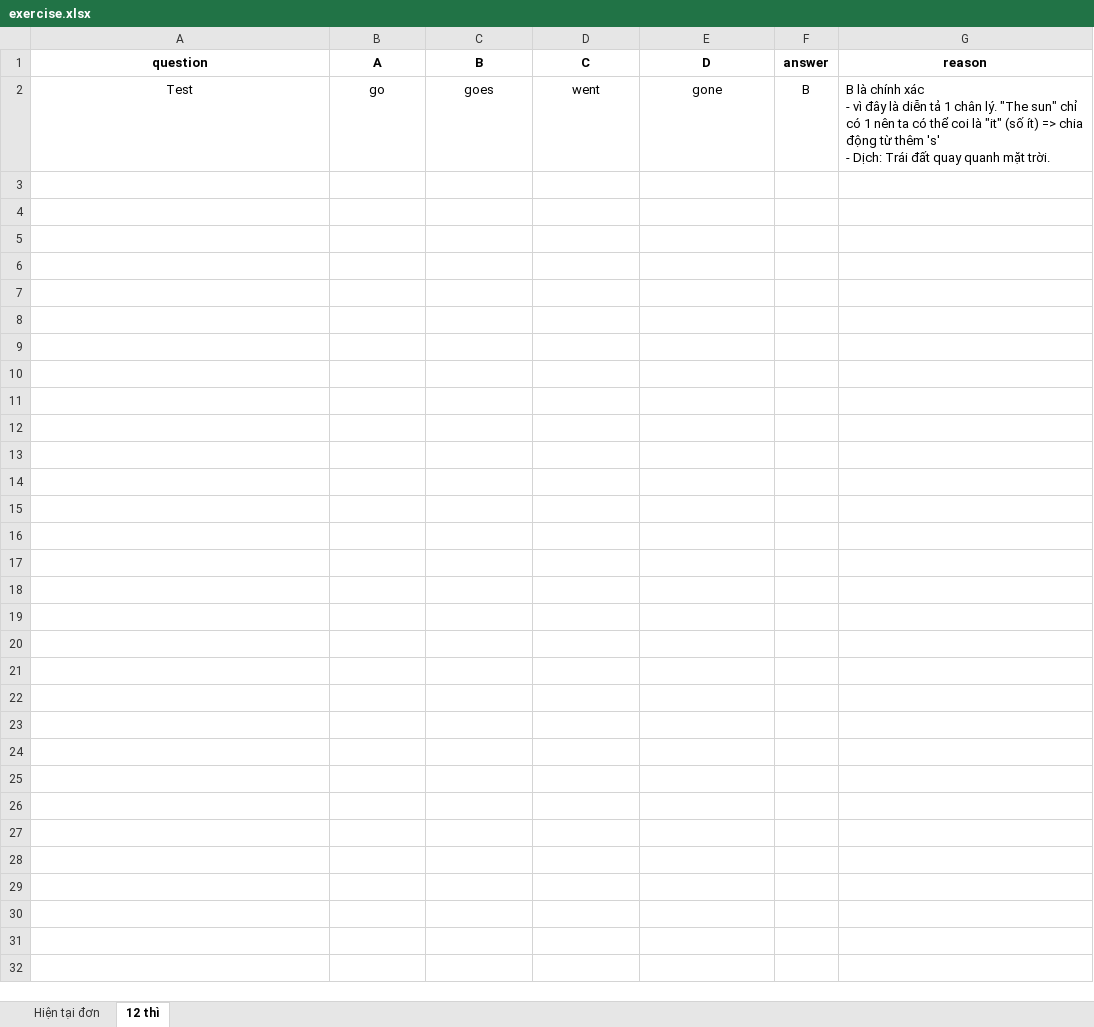
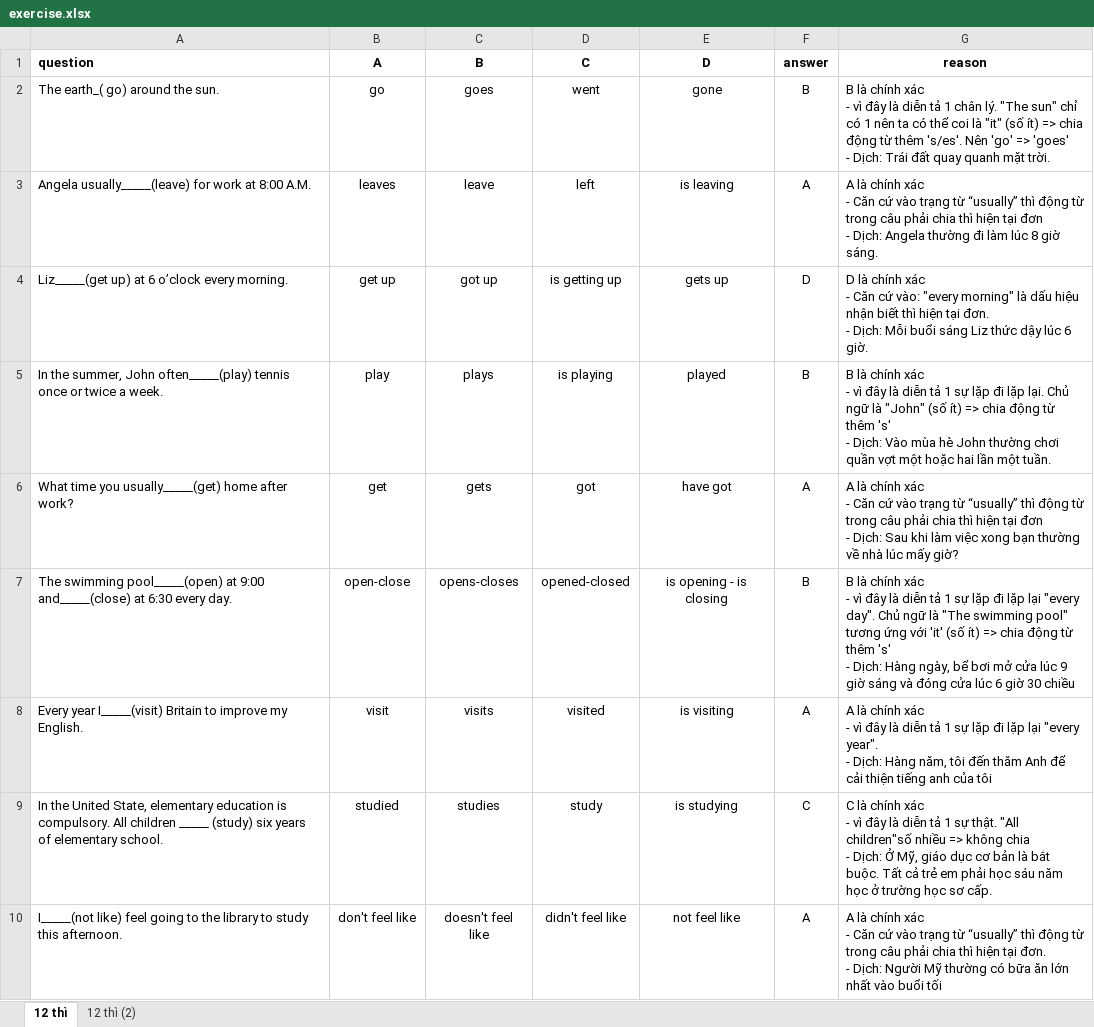
Before and after one commit to NamNV2496/english, an Excel workbook: file/exercise.xlsx, sheet 12 thì, drawn as a sheet; only a part is shown; values as stored, in another font and other column widths than the file's, no borders; ↵ is a line break in a cell; the diff covers the shown part only; the diff names each change by its address in the sheet, - before the commit and + after, or states it on an @@ line.

Commit message:
update questions

```diff
--- a/file/exercise.xlsx (sheet 12 thì)
+++ b/file/exercise.xlsx (sheet 12 thì)
-sheet tab: Hiện tại đơn
+sheet tab: 12 thì (2)
-A1:A2 alignment: center
+A1:A2 alignment: left
-A2 (question): Test
+A2 (question): The earth_( go) around the sun.
-G2 (reason): …từ thêm 's' ↵ - Dịch:…
+G2 (reason): …từ thêm 's/es'. Nên 'go' => 'goes' ↵ - Dịch:…
+row 3: Angela usually_____(leave) for work at 8:00 A.M. | leaves | leave | left | is leaving | A | A là chính xác ↵ - Căn cứ vào trạng từ “usually” thì động từ trong câu phải chia thì hiện tại đơn ↵ - Dịch: Angela thường đi làm lúc 8 giờ sáng.
+row 4: Liz_____(get up) at 6 o’clock every morning. | get up | got up | is getting up | gets up | D | D là chính xác ↵ - Căn cứ vào: "every morning" là dấu hiệu nhận biết thì hiện tại đơn. ↵ - Dịch: Mỗi buổi sáng Liz thức dậy lúc 6 giờ.
+row 5: In the summer, John often_____(play) tennis once or twice a week. | play | plays | is playing | played | B | B là chính xác ↵ - vì đây là diễn tả 1 sự lặp đi lặp lại. Chủ ngữ là "John" (số ít) => chia động từ thêm 's' ↵ - Dịch: Vào mùa hè John thường chơi quần vợt một hoặc hai lần một tuần.
+row 6: What time you usually_____(get) home after work? | get | gets | got | have got | A | A là chính xác ↵ - Căn cứ vào trạng từ “usually” thì động từ trong câu phải chia thì hiện tại đơn ↵ - Dịch: Sau khi làm việc xong bạn thường về nhà lúc mấy giờ?
+row 7: The swimming pool_____(open) at 9:00 and_____(close) at 6:30 every day. | open-close | opens-closes | opened-closed | is opening - is closing | B | B là chính xác ↵ - vì đây là diễn tả 1 sự lặp đi lặp lại "every day". Chủ ngữ là "The swimming pool" tương ứng với 'it' (số ít) => chia động từ thêm 's' ↵ - Dịch: Hàng ngày, bể bơi mở cửa lúc 9 giờ sáng và đóng cửa lúc 6 giờ 30 chiều
+row 8: Every year I_____(visit) Britain to improve my English. | visit | visits | visited | is visiting | A | A là chính xác ↵ - vì đây là diễn tả 1 sự lặp đi lặp lại "every year". ↵ - Dịch: Hàng năm, tôi đến thăm Anh để cải thiện tiếng anh của tôi
+row 9: In the United State, elementary education is compulsory. All children _____ (study) six years of elementary school. | studied | studies | study | is studying | C | C là chính xác ↵ - vì đây là diễn tả 1 sự thật. "All children"số nhiều => không chia ↵ - Dịch: Ở Mỹ, giáo dục cơ bản là bắt buộc. Tất cả trẻ em phải học sáu năm học ở trường học sơ cấp.
+row 10: I_____(not like) feel going to the library to study this afternoon. | don't feel like | doesn't feel like | didn't feel like | not feel like | A | A là chính xác ↵ - Căn cứ vào trạng từ “usually” thì động từ trong câu phải chia thì hiện tại đơn. ↵ - Dịch: Người Mỹ thường có bữa ăn lớn nhất vào buổi tối
```
Also changed, not shown: 28 added rows elsewhere in this sheet, 7 other files.
